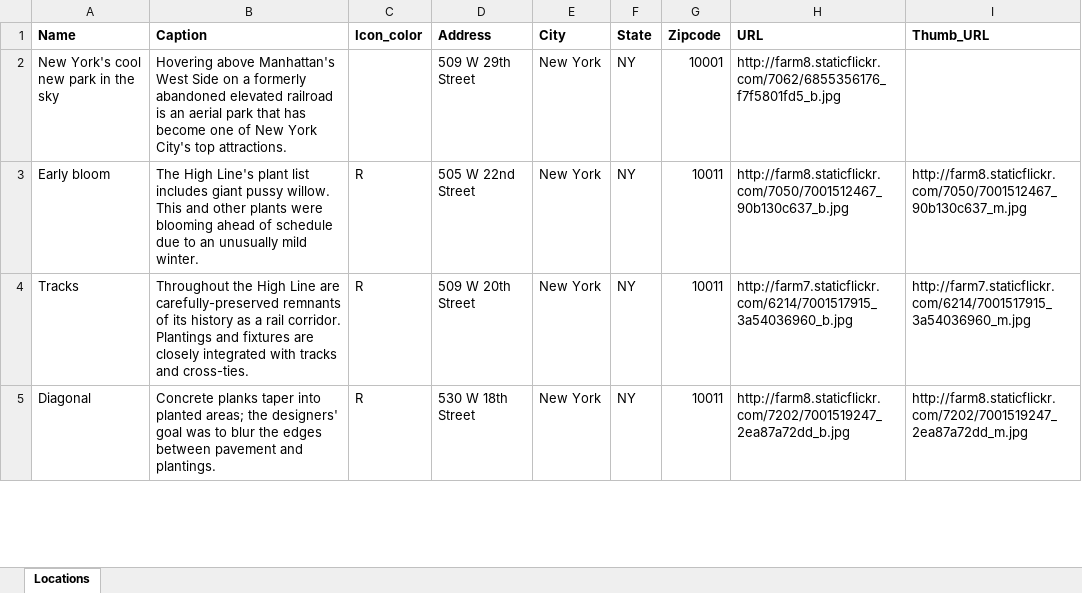
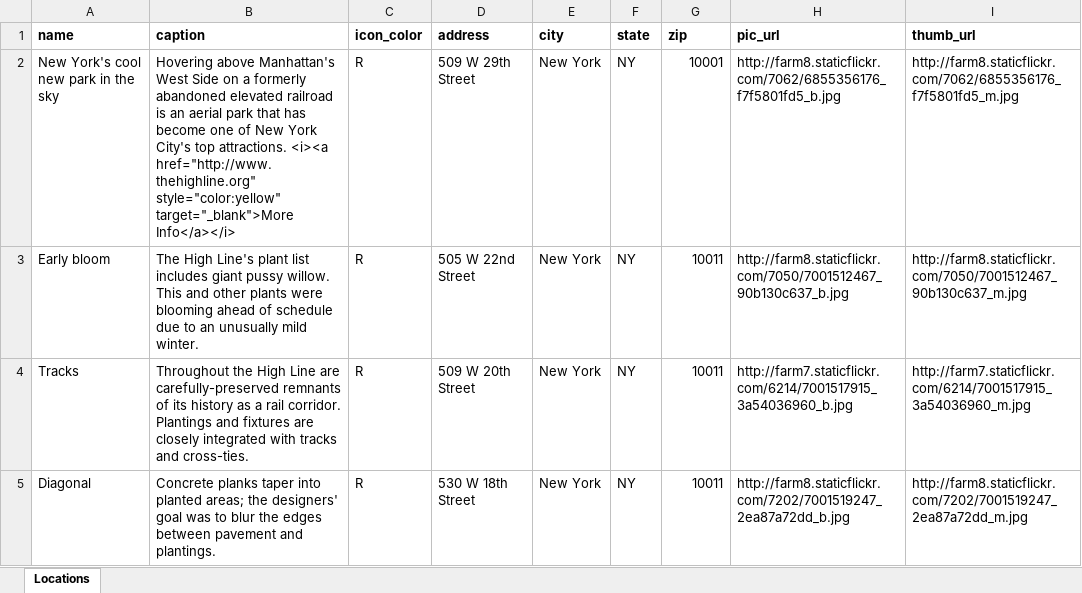
Before and after one commit to Esri/storymap-tour, an Excel workbook: samples/csv_file__address__four_fields/Locations.xlsx, sheet Locations, drawn as a sheet; only a part is shown; values as stored, in another font and other column widths than the file's, no borders; removed rows and columns are numbered as before the commit, all else as after; the diff names each change by its address in the sheet, - before the commit and + after, or states it on an @@ line.

Commit message:
update readme.pdf and samples

```diff
--- a/samples/csv_file__address__four_fields/Locations.xlsx (sheet Locations)
+++ b/samples/csv_file__address__four_fields/Locations.xlsx (sheet Locations)
-row 1: Name | Caption | Icon_color | Address | City | State | Zipcode | URL | Thumb_URL
+row 1: name | caption | icon_color | address | city | state | zip | pic_url | thumb_url
-B2: …top attractions.
+B2: …top attractions. <i><a href="http://www.thehighline.org" style="color:yellow" target="_blank">More Info</a></i>
-C2: (empty)
+C2: R
-I2: (empty)
+I2: http://farm8.staticflickr.com/7062/6855356176_f7f5801fd5_m.jpg
```
Also changed, not shown: samples/csv_file__address__one_field/Locations.xlsx, samples/csv_file__lat_long/Locations.xlsx, 5 other files.
